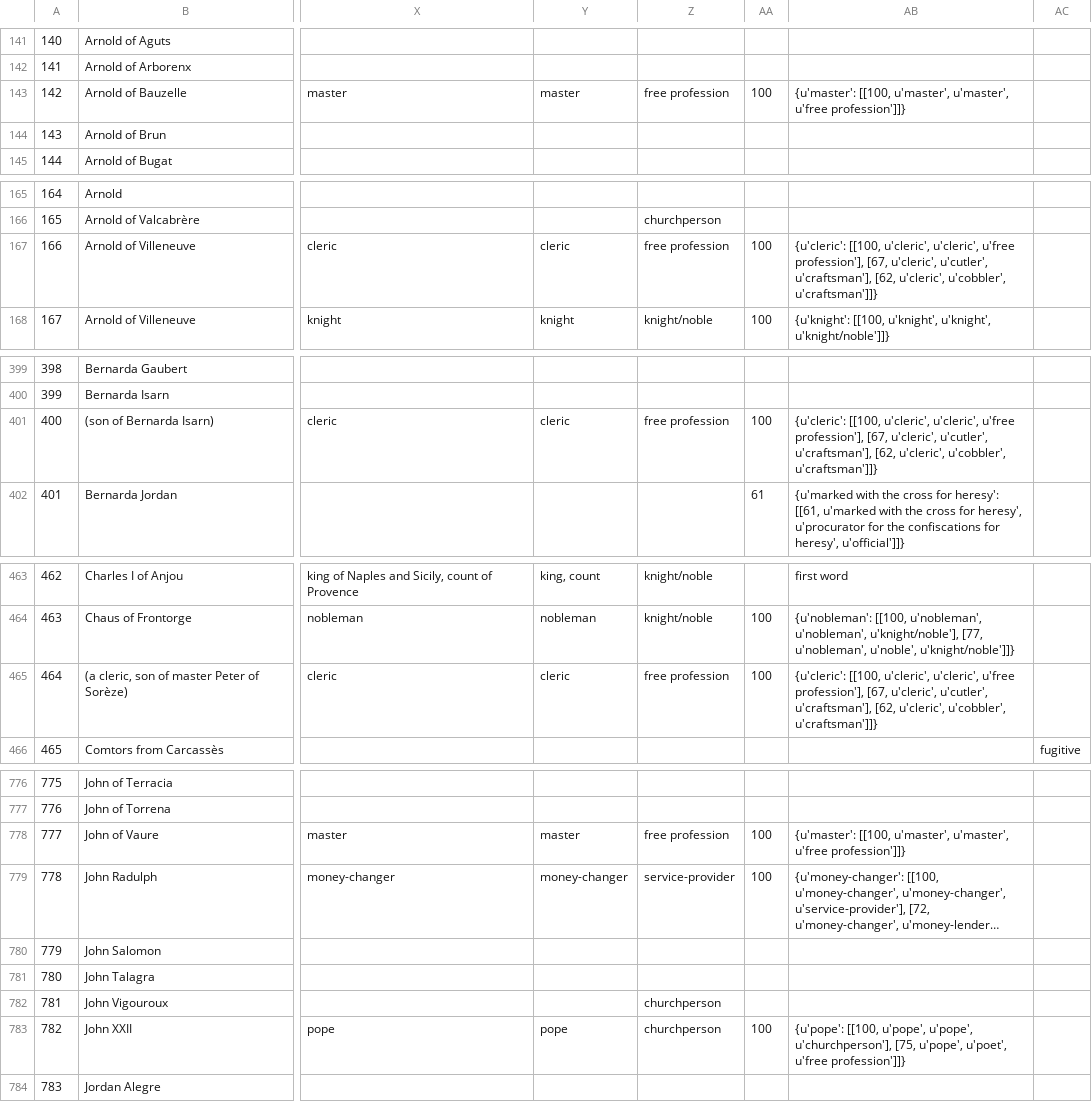
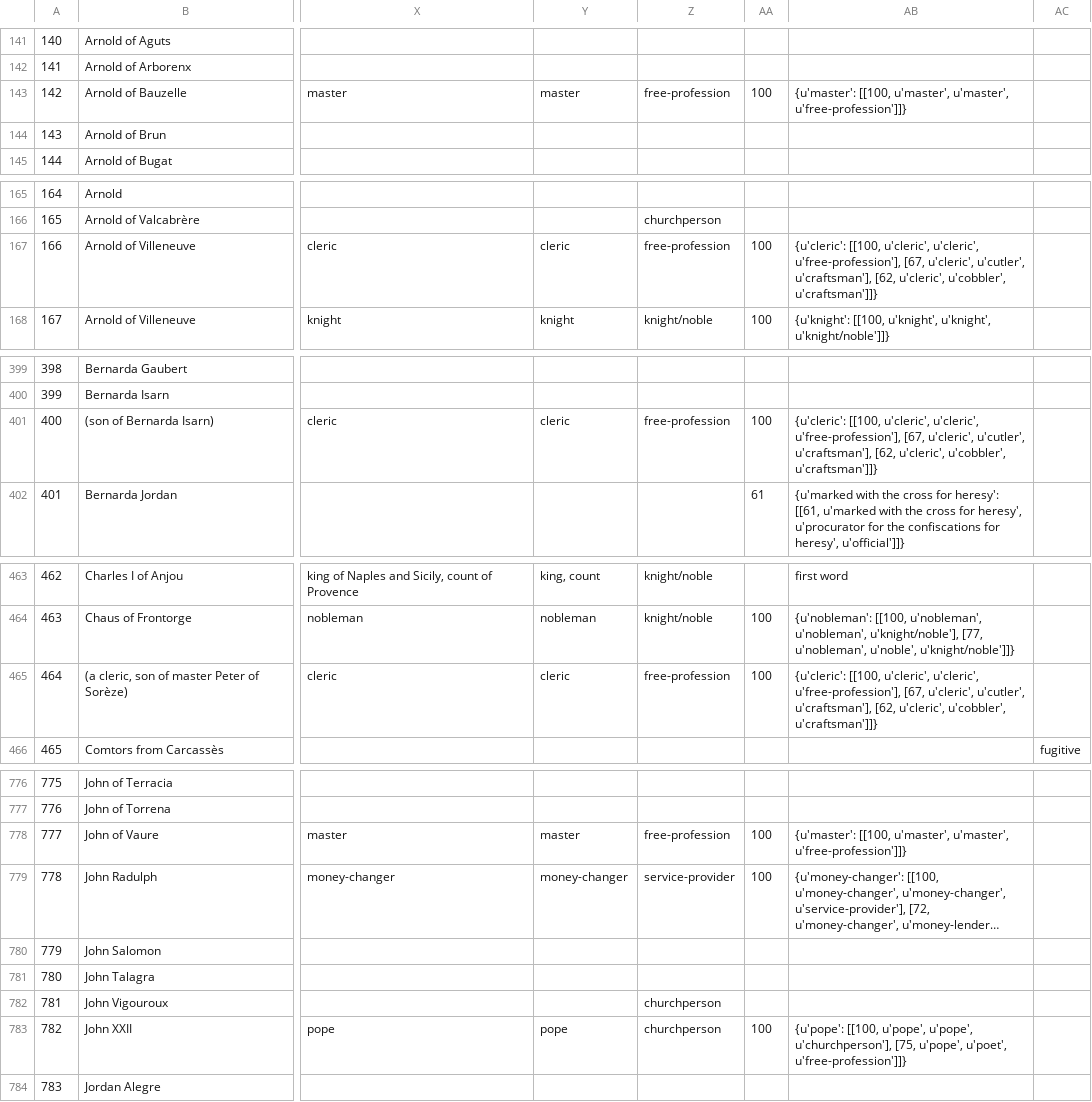
Before and after one commit to DISSINET/visualizations, a CSV file: app/data/regtou/names.csv, drawn as a sheet; only a part is shown, gaps mark what is left out; long unchanged cells end in …; the diff covers the shown part only; the diff names each change by its address in the sheet, - before the commit and + after, or states it on an @@ line.

```diff
--- a/app/data/regtou/names.csv
+++ b/app/data/regtou/names.csv
-Z143: free profession
+Z143: free-profession
-AB143: …u'master', u'master', u'free profession']]}
+AB143: …u'master', u'master', u'free-profession']]}
-Z167: free profession
+Z167: free-profession
-AB167: …u'cleric', u'cleric', u'free profession'], [67, u'cleric',…
+AB167: …u'cleric', u'cleric', u'free-profession'], [67, u'cleric',…
-Z401: free profession
+Z401: free-profession
-AB401: …u'cleric', u'cleric', u'free profession'], [67, u'cleric',…
+AB401: …u'cleric', u'cleric', u'free-profession'], [67, u'cleric',…
-Z465: free profession
+Z465: free-profession
-AB465: …u'cleric', u'cleric', u'free profession'], [67, u'cleric',…
+AB465: …u'cleric', u'cleric', u'free-profession'], [67, u'cleric',…
-Z778: free profession
+Z778: free-profession
-AB778: …u'master', u'master', u'free profession']]}
+AB778: …u'master', u'master', u'free-profession']]}
-AB783: …u'pope', u'poet', u'free profession']]}
+AB783: …u'pope', u'poet', u'free-profession']]}
```
Also changed, not shown: 48 edited cells elsewhere in this file, 3 other files.
